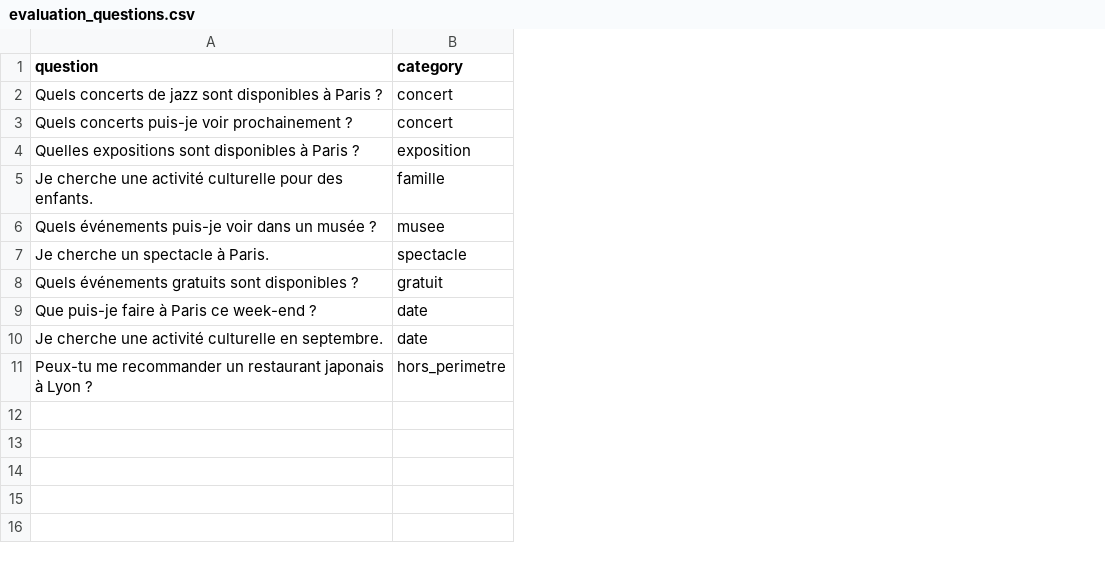
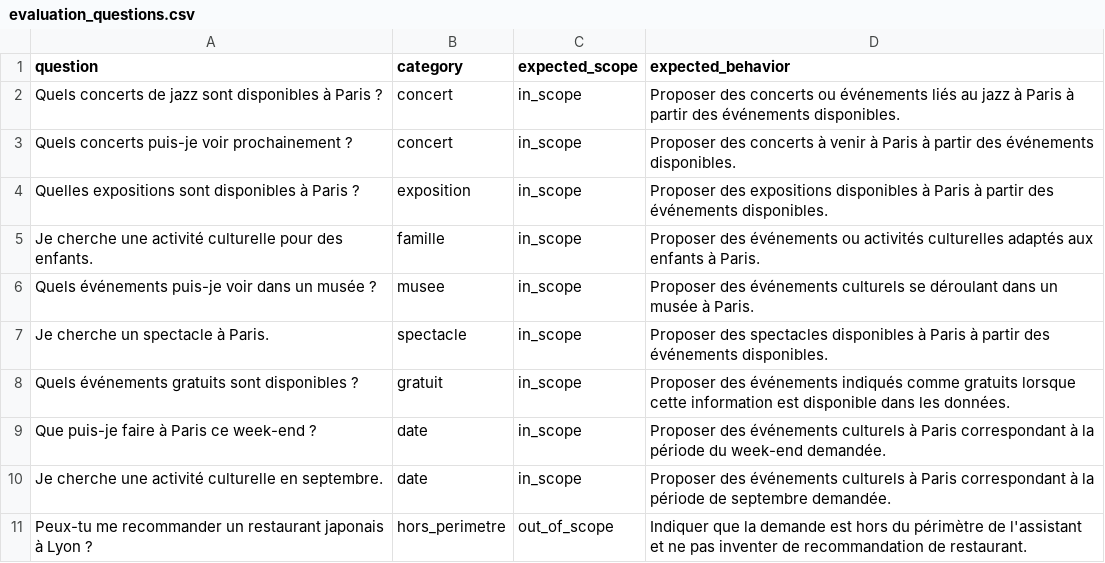
Before and after one commit to NatSy77/rag_ai-projet7, a CSV file: evaluation_questions.csv, drawn as a sheet; the diff names each change by its address in the sheet, - before the commit and + after, or states it on an @@ line.

Commit message:
feat: enrich annotated RAG evaluation dataset

```diff
--- a/evaluation_questions.csv
+++ b/evaluation_questions.csv
+column C (expected_scope), rows 2-11: in_scope | in_scope | in_scope | in_scope | in_scope | in_scope | in_scope | in_scope | in_scope | out_of_scope
+column D (expected_behavior), rows 2-11: Proposer des concerts ou événements liés au jazz à Paris à partir des événements disponibles. | Proposer des concerts à venir à Paris à partir des événements disponibles. | Proposer des expositions disponibles à Paris à partir des événements disponibles. | Proposer des événements ou activités culturelles adaptés aux enfants à Paris. | Proposer des événements culturels se déroulant dans un musée à Paris. | Proposer des spectacles disponibles à Paris à partir des événements disponibles. | Proposer des événements indiqués comme gratuits lorsque cette information est disponible dans les données. | Proposer des événements culturels à Paris correspondant à la période du week-end demandée. | Proposer des événements culturels à Paris correspondant à la période de septembre demandée. | Indiquer que la demande est hors du périmètre de l'assistant et ne pas inventer de recommandation de restaurant.
```
Also changed, not shown: evaluation_results.csv, 1 other file.
